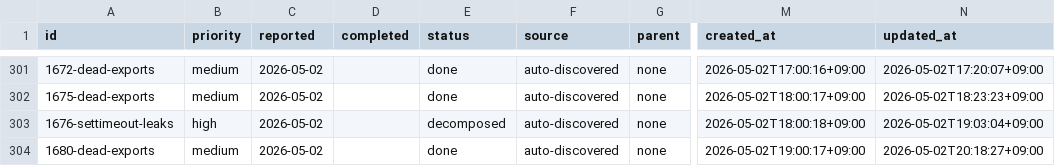
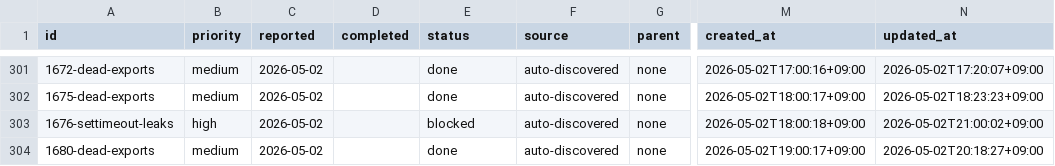
Before and after one commit to laximgqozaZZZYT/obsidian-graph-island, a CSV file: scripts/pipeline/issues.csv, drawn as a sheet; only a part is shown, gaps mark what is left out; the diff names each change by its address in the sheet, - before the commit and + after, or states it on an @@ line.

Commit message:
chore: block exhausted issue 1676-settimeout-leaks (2 attempts)

```diff
--- a/scripts/pipeline/issues.csv
+++ b/scripts/pipeline/issues.csv
-E303 (status): decomposed
+E303 (status): blocked
-N303 (updated_at): 2026-05-02T19:03:04+09:00
+N303 (updated_at): 2026-05-02T21:00:02+09:00
```
